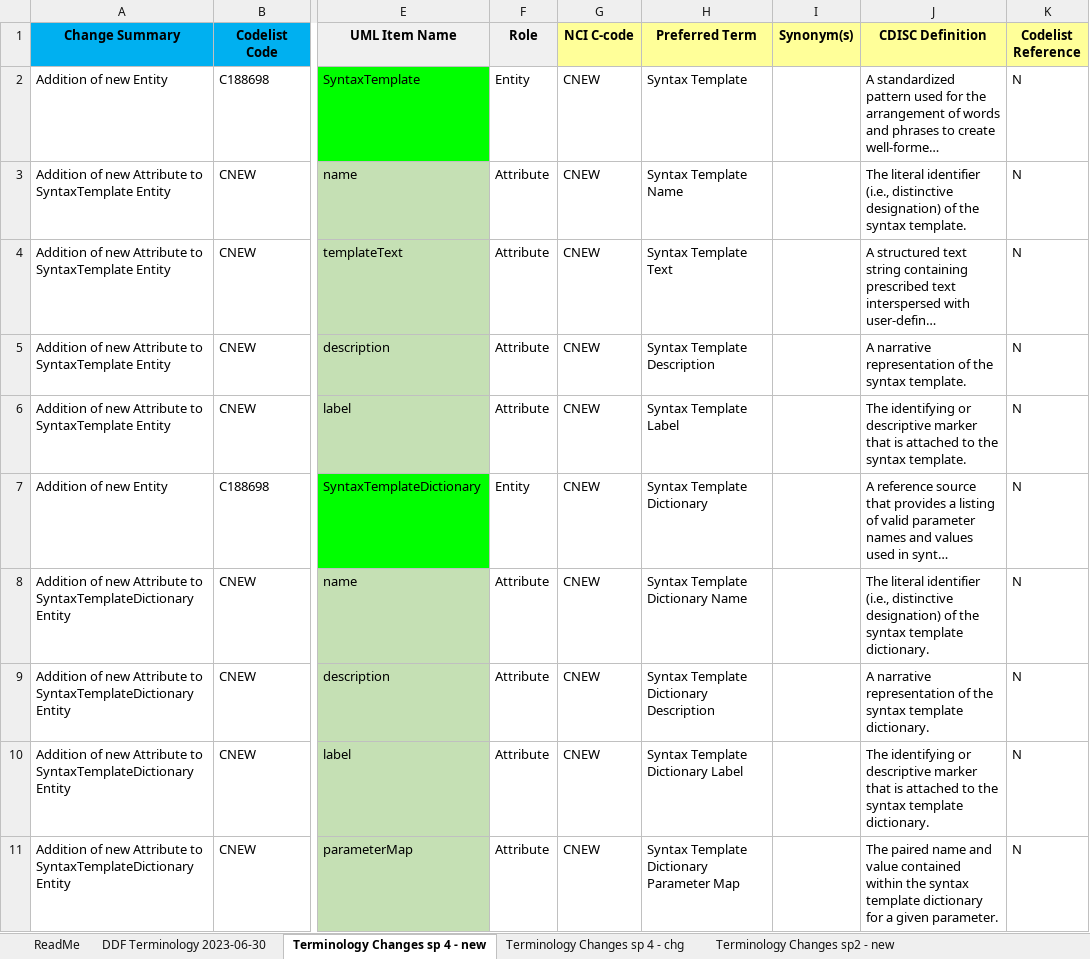
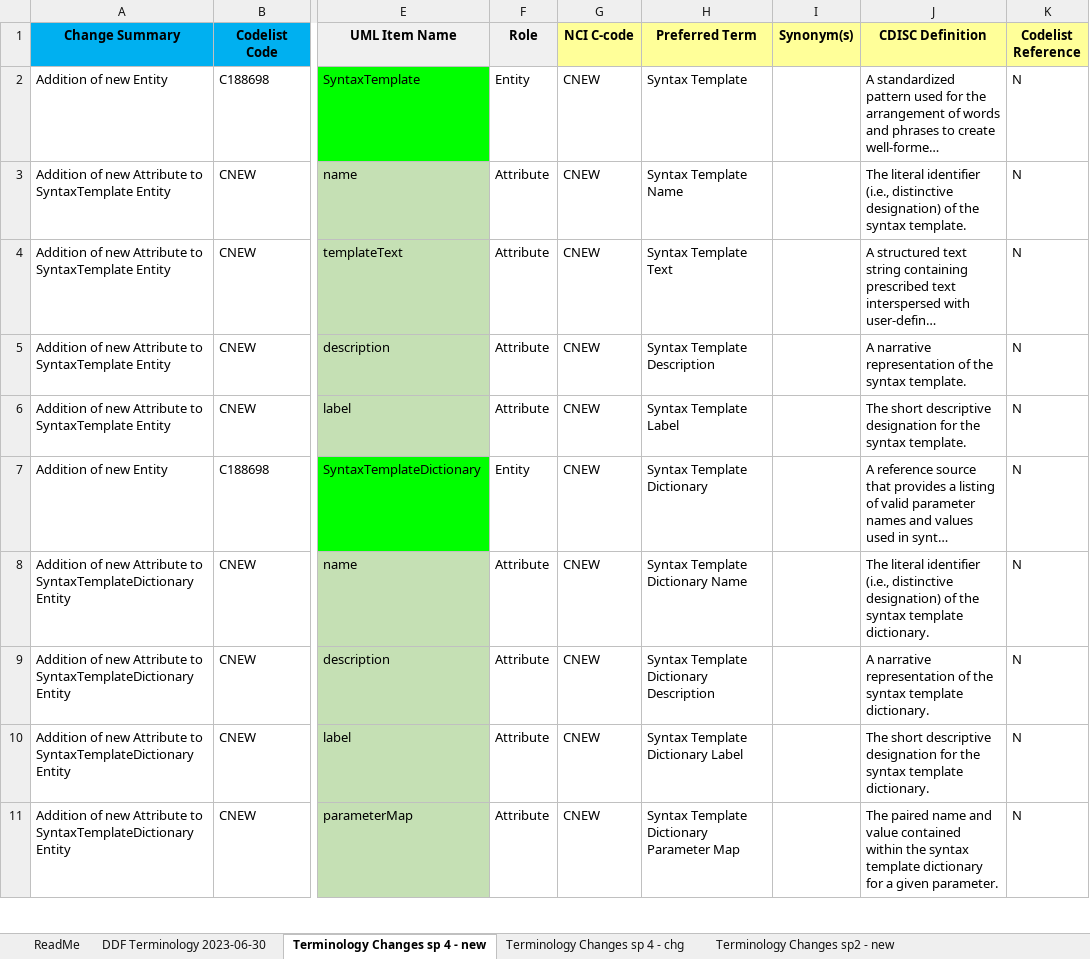
Before and after one commit to cdisc-org/DDF-RA, an Excel workbook: Deliverables/CT/USDM_CT_Changes.xlsx, sheet Terminology Changes sp 4 - new, drawn as a sheet; only a part is shown, gaps mark what is left out; long unchanged cells end in …; values as stored, in another font and other column widths than the file's, no borders; the diff covers the shown part only; the diff names each change by its address in the sheet, - before the commit and + after, or states it on an @@ line.

```diff
--- a/Deliverables/CT/USDM_CT_Changes.xlsx (sheet Terminology Changes sp 4 - new)
+++ b/Deliverables/CT/USDM_CT_Changes.xlsx (sheet Terminology Changes sp 4 - new)
-J6 (CDISC Definition): The identifying or descriptive marker that is attached to the syntax…
+J6 (CDISC Definition): The short descriptive designation for the syntax…
-J10 (CDISC Definition): The identifying or descriptive marker that is attached to the syntax…
+J10 (CDISC Definition): The short descriptive designation for the syntax…
```
Also changed, not shown: 18 edited cells elsewhere in this sheet, Deliverables/CT/USDM_CT.xlsx.
